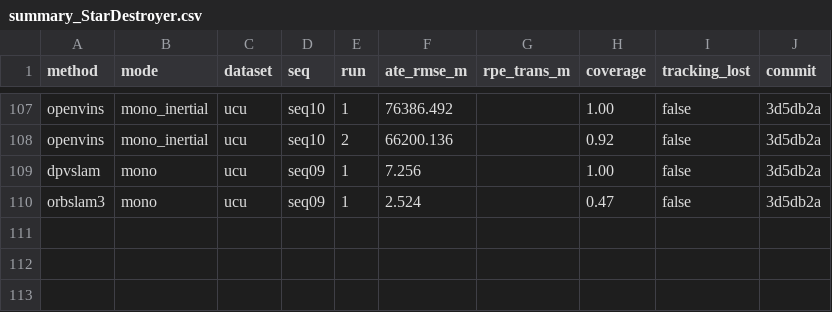
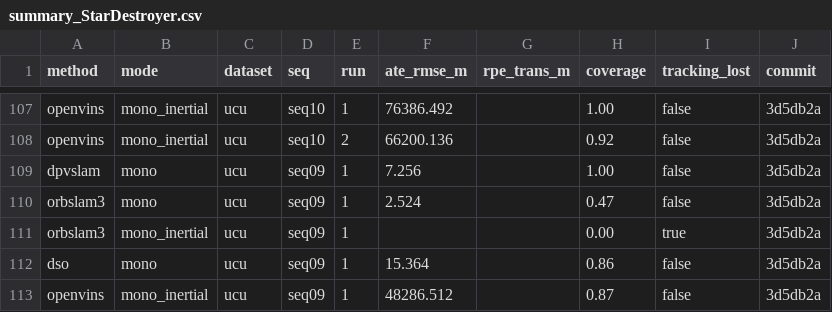
Before and after one commit to oToTak/slam-project-methods, a CSV file: results/summary_StarDestroyer.csv, drawn as a sheet; only a part is shown, gaps mark what is left out; the diff names each change by its address in the sheet, - before the commit and + after, or states it on an @@ line.

```diff
--- a/results/summary_StarDestroyer.csv
+++ b/results/summary_StarDestroyer.csv
+row 111: orbslam3 | mono_inertial | ucu | seq09 | 1 |  |  | 0.00 | true | 3d5db2a
+row 112: dso | mono | ucu | seq09 | 1 | 15.364 |  | 0.86 | false | 3d5db2a
+row 113: openvins | mono_inertial | ucu | seq09 | 1 | 48286.512 |  | 0.87 | false | 3d5db2a
```
Also changed, not shown: results/summary_extra_StarDestroyer.csv, 13 other files.
